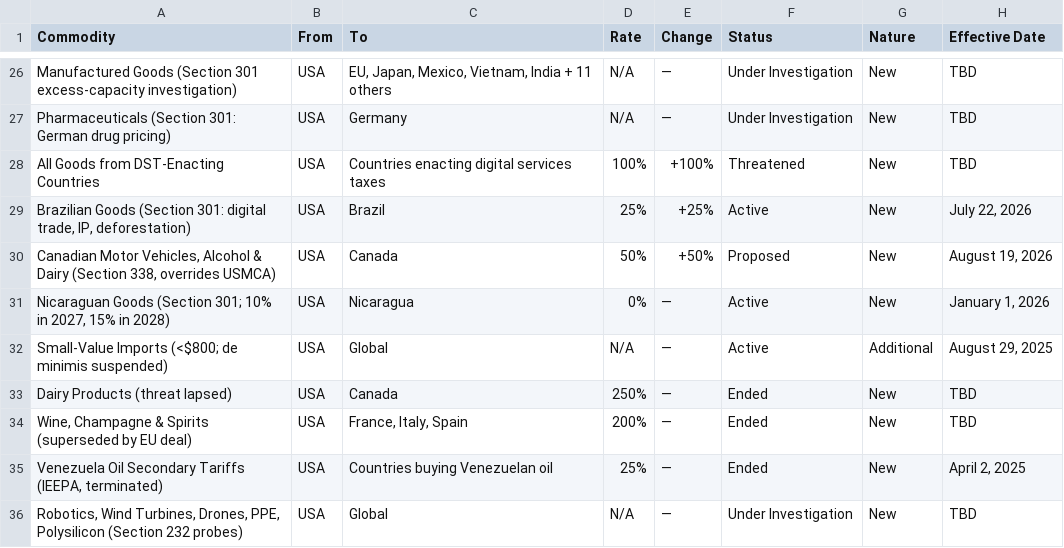
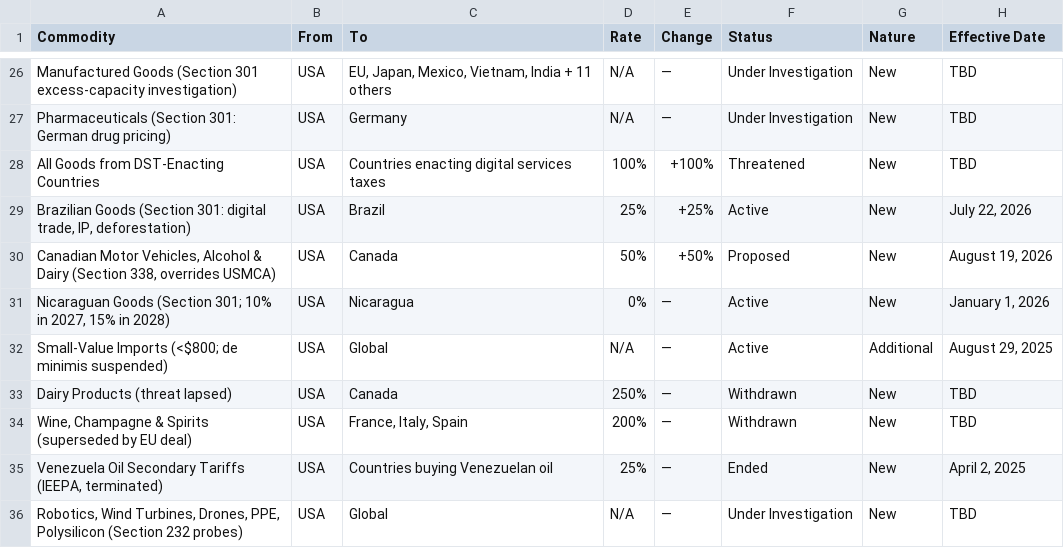
Before and after one commit to FredAmartey/TariffWars, a CSV file: backend/src/data/tariffs_commodities.csv, drawn as a sheet; only a part is shown, gaps mark what is left out; the diff names each change by its address in the sheet, - before the commit and + after, or states it on an @@ line.

Commit message:
fix: name the metrics honestly and give tariff status a date
"Highest Tariff" was computed active-only but labelled as if it covered the
whole table, sitting next to a 250% row it deliberately excluded. It now reads
Highest Active Tariff and dates the rate with "Effective since".

The Nature column was never validated while Status always was, and the word
reads as recency, so "New" beside a status of "Ended" or a 2025 date looked
like a data error. It classifies the kind of action: relabelled Type in the UI,
explained in a tooltip, and pinned to an enum so the weekly agent cannot coin a
fifth value unnoticed. The status filter also offered "Paused", which matches
no row, while hiding every status that does.

Dairy and spirits carried "Ended", which claims a rate was once collected. Both
threats lapsed before taking effect and neither was ever charged, so they move
to a new Withdrawn status that says so.

Status was only ever as fresh as the last Monday refresh, so a tariff starting
midweek kept reporting Proposed while it was already being collected: patented
pharmaceuticals start 31 July with the next refresh three days behind them.
Proposed rows now promote on their effective date, parsed as UTC so the
turnover does not depend on the host's timezone. record-history repeats the
rule so the daily snapshot and the live API cannot disagree about how many
tariffs are active.

Data and code land together because Withdrawn only validates against the new
enum.

```diff
--- a/backend/src/data/tariffs_commodities.csv
+++ b/backend/src/data/tariffs_commodities.csv
-F33:F34 (Status): Ended
+F33:F34 (Status): Withdrawn
```
Also changed, not shown: 8 other files.
